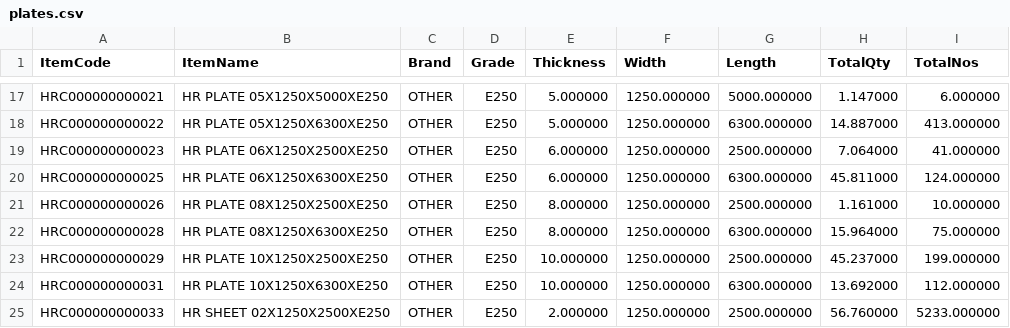
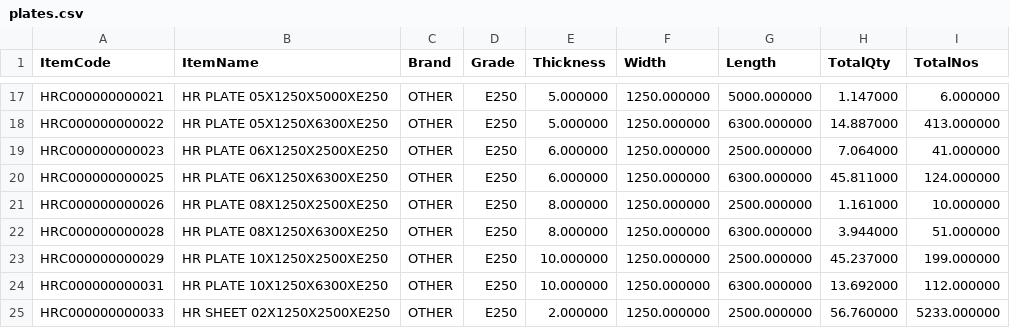
Before and after one commit to BSC23609/bsc-stock-data, a CSV file: plates.csv, drawn as a sheet; only a part is shown, gaps mark what is left out.

```diff
--- a/plates.csv
+++ b/plates.csv
@@ -21,3 +21,3 @@
 "HRC000000000026","HR PLATE 08X1250X2500XE250","OTHER","E250","8.000000","1250.000000","2500.000000","1.161000","10.000000"
-"HRC000000000028","HR PLATE 08X1250X6300XE250","OTHER","E250","8.000000","1250.000000","6300.000000","15.964000","75.000000"
+"HRC000000000028","HR PLATE 08X1250X6300XE250","OTHER","E250","8.000000","1250.000000","6300.000000","3.944000","51.000000"
 "HRC000000000029","HR PLATE 10X1250X2500XE250","OTHER","E250","10.000000","1250.000000","2500.000000","45.237000","199.000000"
```
Also changed, not shown: mis_stock.csv, 3 other files.
